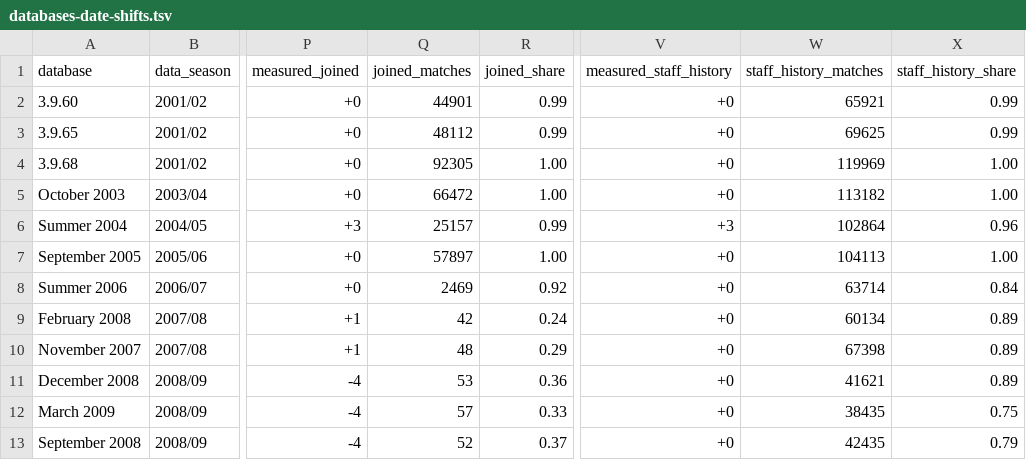
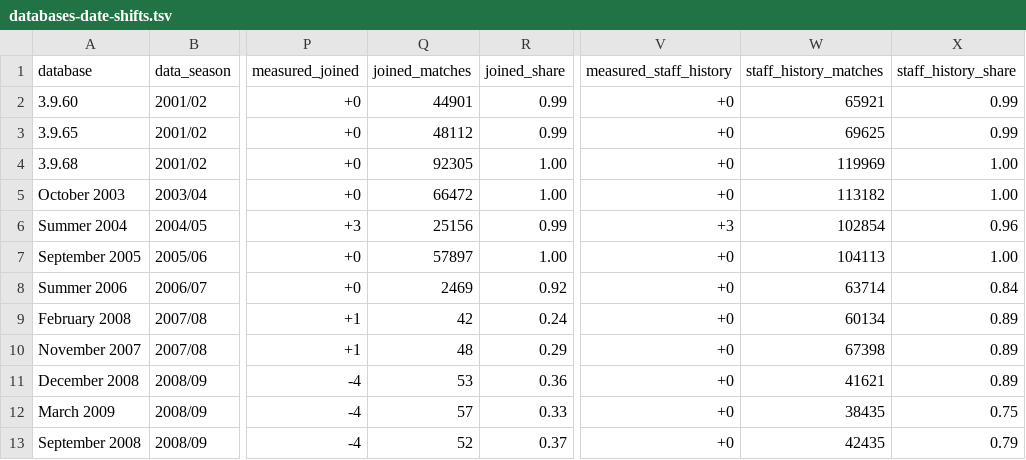
Before and after one commit to maxevans60/cm0102-bosman-edition, a TSV file: docs/research/rules-0.6.0/databases-date-shifts.tsv, drawn as a sheet; only a part is shown, gaps mark what is left out; the diff names each change by its address in the sheet, - before the commit and + after, or states it on an @@ line.

```diff
--- a/docs/research/rules-0.6.0/databases-date-shifts.tsv
+++ b/docs/research/rules-0.6.0/databases-date-shifts.tsv
-Q6 (joined_matches): 25157
+Q6 (joined_matches): 25156
-W6 (staff_history_matches): 102864
+W6 (staff_history_matches): 102854
```
Also changed, not shown: docs/research/rules-0.6.0/databases-signatures.tsv, 3 other files.
